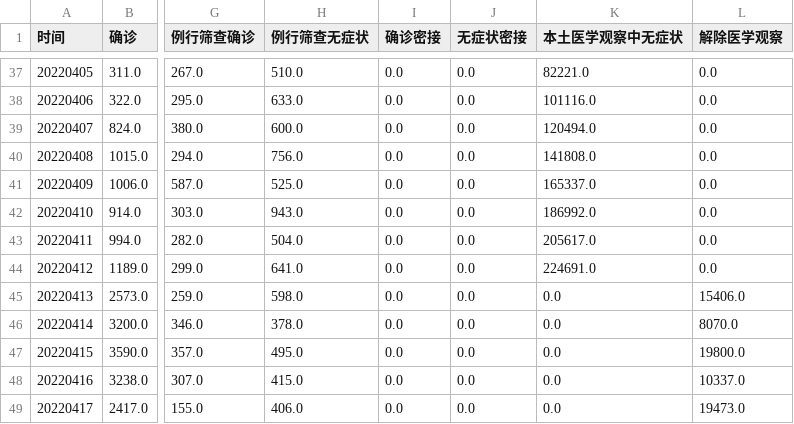
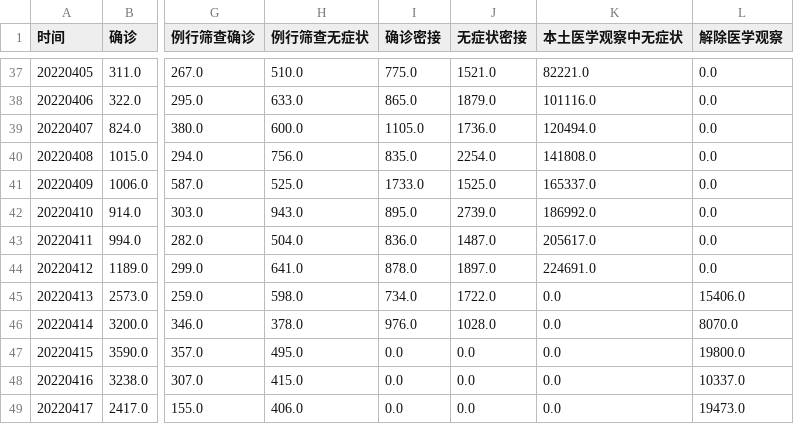
Before and after one commit to Stockard/Shanghai-COVID-2022, a CSV file: data/use/shanghai_data.csv, drawn as a sheet; only a part is shown, gaps mark what is left out; the diff covers the shown part only; the diff names each change by its address in the sheet, - before the commit and + after, or states it on an @@ line.

```diff
--- a/data/use/shanghai_data.csv
+++ b/data/use/shanghai_data.csv
-I37 (确诊密接): 0.0
+I37 (确诊密接): 775.0
-J37 (无症状密接): 0.0
+J37 (无症状密接): 1521.0
-I38 (确诊密接): 0.0
+I38 (确诊密接): 865.0
-J38 (无症状密接): 0.0
+J38 (无症状密接): 1879.0
-I39 (确诊密接): 0.0
+I39 (确诊密接): 1105.0
-J39 (无症状密接): 0.0
+J39 (无症状密接): 1736.0
-I40 (确诊密接): 0.0
+I40 (确诊密接): 835.0
-J40 (无症状密接): 0.0
+J40 (无症状密接): 2254.0
-I41 (确诊密接): 0.0
+I41 (确诊密接): 1733.0
-J41 (无症状密接): 0.0
+J41 (无症状密接): 1525.0
-I42 (确诊密接): 0.0
+I42 (确诊密接): 895.0
-J42 (无症状密接): 0.0
+J42 (无症状密接): 2739.0
-I43 (确诊密接): 0.0
+I43 (确诊密接): 836.0
-J43 (无症状密接): 0.0
+J43 (无症状密接): 1487.0
-I44 (确诊密接): 0.0
+I44 (确诊密接): 878.0
-J44 (无症状密接): 0.0
+J44 (无症状密接): 1897.0
-I45 (确诊密接): 0.0
+I45 (确诊密接): 734.0
-J45 (无症状密接): 0.0
+J45 (无症状密接): 1722.0
-I46 (确诊密接): 0.0
+I46 (确诊密接): 976.0
-J46 (无症状密接): 0.0
+J46 (无症状密接): 1028.0
```
Also changed, not shown: 31 edited cells elsewhere in this file, 1 other file.
